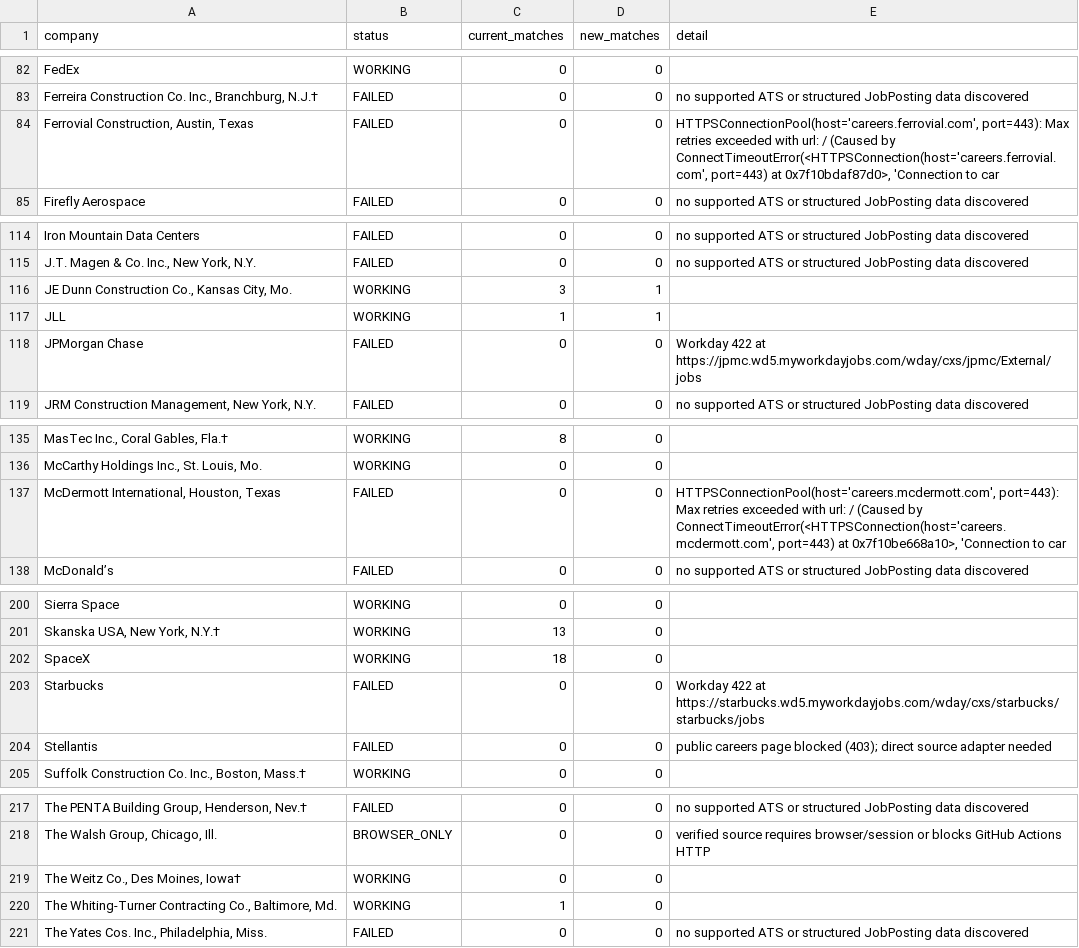
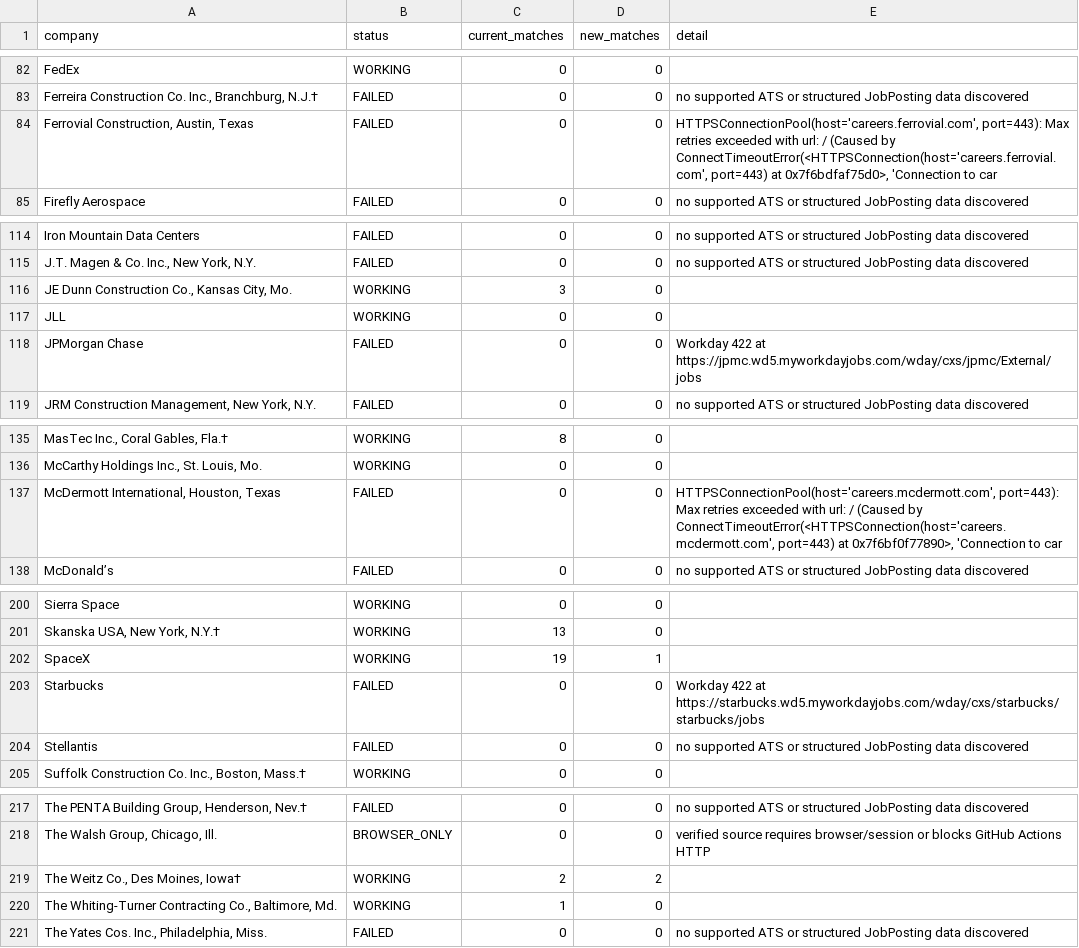
Before and after one commit to sandeepreddy46-max/Jobscrapper, a CSV file: source_health.csv, drawn as a sheet; only a part is shown, gaps mark what is left out; the diff covers the shown part only; the diff names each change by its address in the sheet, - before the commit and + after, or states it on an @@ line.

```diff
--- a/source_health.csv
+++ b/source_health.csv
-E84 (detail): …port=443) at 0x7f10bdaf87d0>, 'Connection to…
+E84 (detail): …port=443) at 0x7f6bdfaf75d0>, 'Connection to…
-D116:D117 (new_matches): 1
+D116:D117 (new_matches): 0
-C117 (current_matches): 1
+C117 (current_matches): 0
-E137 (detail): …port=443) at 0x7f10be668a10>, 'Connection to…
+E137 (detail): …port=443) at 0x7f6bf0f77890>, 'Connection to…
-C202 (current_matches): 18
+C202 (current_matches): 19
-D202 (new_matches): 0
+D202 (new_matches): 1
-E204 (detail): public careers page blocked (403); direct source adapter needed
+E204 (detail): no supported ATS or structured JobPosting data discovered
-C219 (current_matches): 0
+C219 (current_matches): 2
-D219 (new_matches): 0
+D219 (new_matches): 2
```
Also changed, not shown: 1 edited cell elsewhere in this file, current_jobs.csv, new_jobs.csv, 2 other files.
